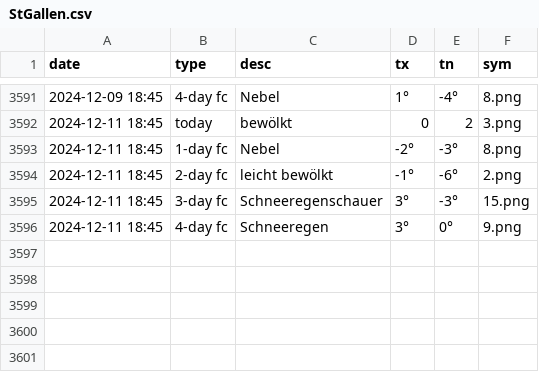
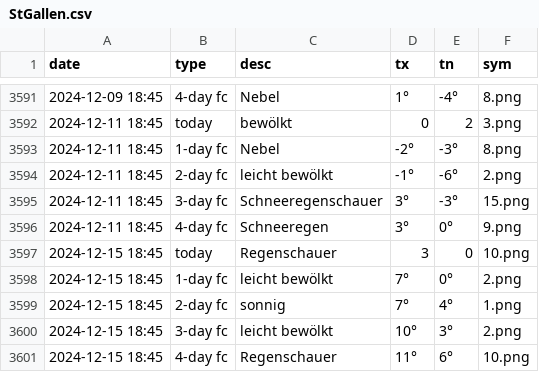
Before and after one commit to amannj/Scrapeo, a CSV file: data/StGallen.csv, drawn as a sheet; only a part is shown, gaps mark what is left out.

```diff
--- a/data/StGallen.csv
+++ b/data/StGallen.csv
@@ -3596 +3596,6 @@ date,type,desc,tx,tn,sym
 2024-12-11 18:45,4-day fc,Schneeregen,3°,0°,9.png
+2024-12-15 18:45,today,Regenschauer,3,0,10.png
+2024-12-15 18:45,1-day fc,leicht bewölkt,7°,0°,2.png
+2024-12-15 18:45,2-day fc,sonnig,7°,4°,1.png
+2024-12-15 18:45,3-day fc,leicht bewölkt,10°,3°,2.png
+2024-12-15 18:45,4-day fc,Regenschauer,11°,6°,10.png
```
Also changed, not shown: data/Basel.csv, data/Bern.csv, 6 other files.
